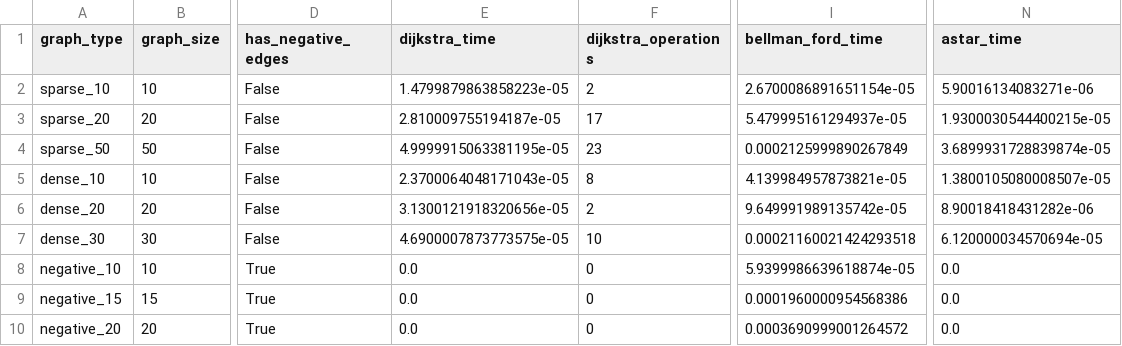
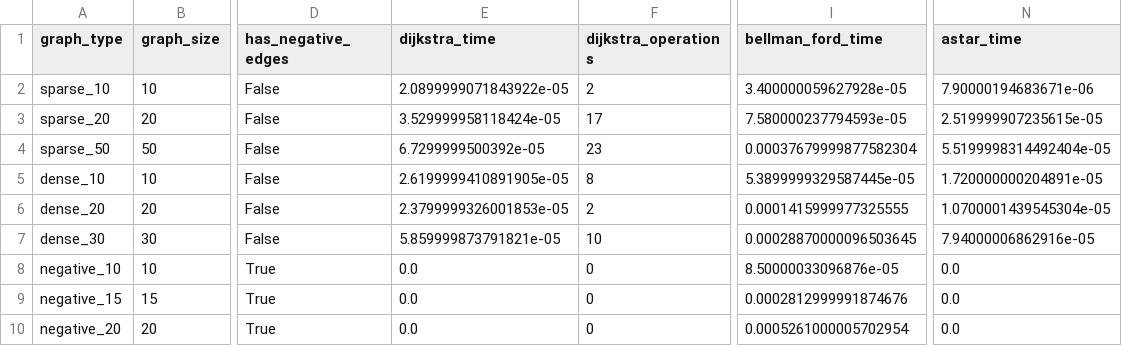
Before and after one commit to Rickyz03/Algorithmic-Benchmarks, a CSV file: Shortest-Path/output/graph_benchmark_results.csv, drawn as a sheet; only a part is shown, gaps mark what is left out; the diff names each change by its address in the sheet, - before the commit and + after, or states it on an @@ line.

Commit message:
Terminated the report after having got the results

```diff
--- a/Shortest-Path/output/graph_benchmark_results.csv
+++ b/Shortest-Path/output/graph_benchmark_results.csv
-E2 (dijkstra_time): 1.4799879863858223e-05
+E2 (dijkstra_time): 2.0899999071843922e-05
-I2 (bellman_ford_time): 2.6700086891651154e-05
+I2 (bellman_ford_time): 3.400000059627928e-05
-N2 (astar_time): 5.90016134083271e-06
+N2 (astar_time): 7.90000194683671e-06
-E3 (dijkstra_time): 2.810009755194187e-05
+E3 (dijkstra_time): 3.529999958118424e-05
-I3 (bellman_ford_time): 5.479995161294937e-05
+I3 (bellman_ford_time): 7.580000237794593e-05
-N3 (astar_time): 1.9300030544400215e-05
+N3 (astar_time): 2.519999907235615e-05
-E4 (dijkstra_time): 4.9999915063381195e-05
+E4 (dijkstra_time): 6.7299999500392e-05
-I4 (bellman_ford_time): 0.0002125999890267849
+I4 (bellman_ford_time): 0.00037679999877582304
-N4 (astar_time): 3.6899931728839874e-05
+N4 (astar_time): 5.5199998314492404e-05
-E5 (dijkstra_time): 2.3700064048171043e-05
+E5 (dijkstra_time): 2.6199999410891905e-05
-I5 (bellman_ford_time): 4.139984957873821e-05
+I5 (bellman_ford_time): 5.3899999329587445e-05
-N5 (astar_time): 1.3800105080008507e-05
+N5 (astar_time): 1.720000000204891e-05
-E6 (dijkstra_time): 3.1300121918320656e-05
+E6 (dijkstra_time): 2.3799999326001853e-05
-I6 (bellman_ford_time): 9.649991989135742e-05
+I6 (bellman_ford_time): 0.0001415999977325555
-N6 (astar_time): 8.90018418431282e-06
+N6 (astar_time): 1.0700001439545304e-05
-E7 (dijkstra_time): 4.6900007873773575e-05
+E7 (dijkstra_time): 5.859999873791821e-05
-I7 (bellman_ford_time): 0.00021160021424293518
+I7 (bellman_ford_time): 0.00028870000096503645
-N7 (astar_time): 6.120000034570694e-05
+N7 (astar_time): 7.94000006862916e-05
-I8 (bellman_ford_time): 5.9399986639618874e-05
+I8 (bellman_ford_time): 8.50000033096876e-05
-I9 (bellman_ford_time): 0.0001960000954568386
+I9 (bellman_ford_time): 0.0002812999991874676
-I10 (bellman_ford_time): 0.0003690999001264572
+I10 (bellman_ford_time): 0.0005261000005702954
```
Also changed, not shown: Shortest-Path/output/grid_benchmark_results.csv, 3 other files.
